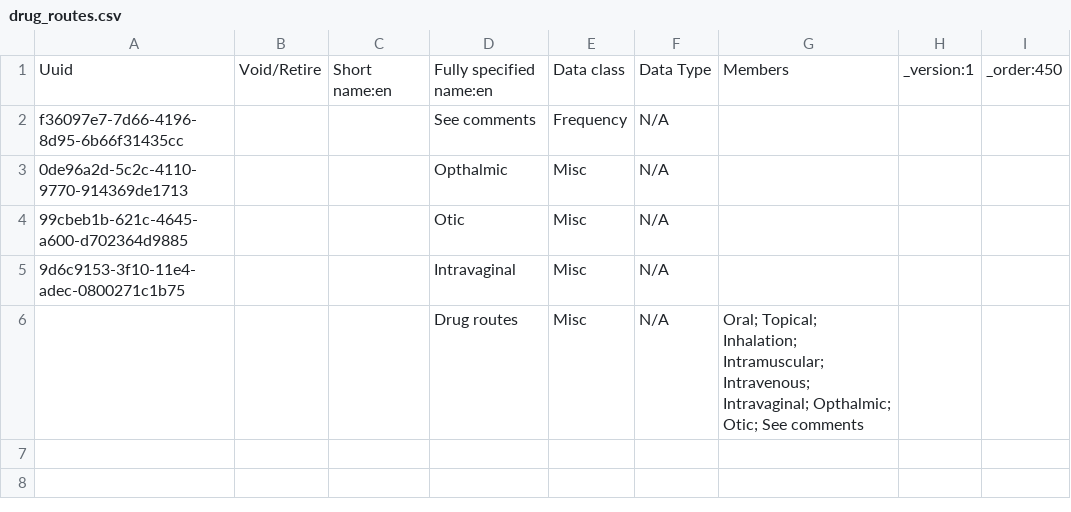
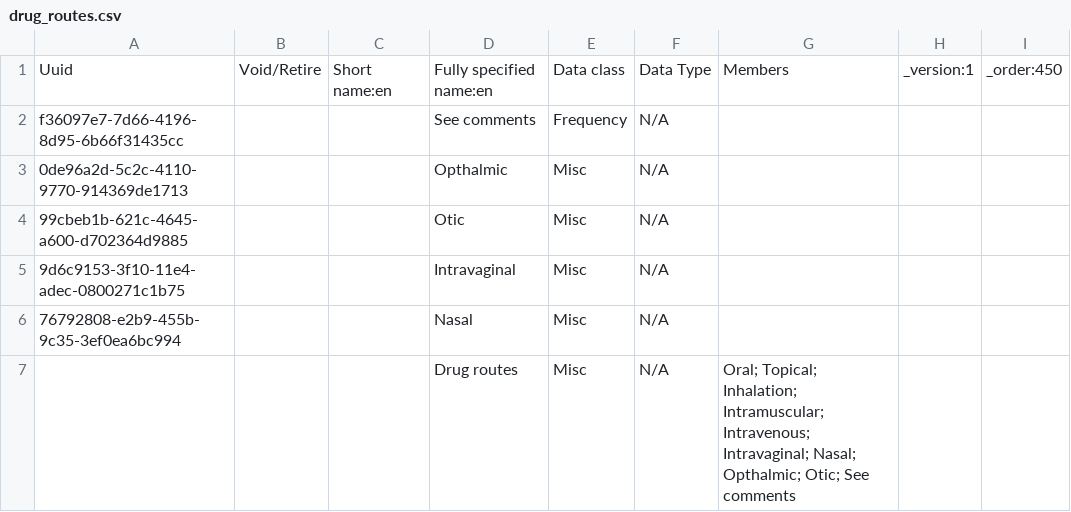
Before and after one commit to globalhealthcoalition/openmrs-config-ghc, a CSV file: configuration/concepts/drug_routes.csv, drawn as a sheet.

Commit message:
GHC-64: Change medication units and routes

```diff
--- a/configuration/concepts/drug_routes.csv
+++ b/configuration/concepts/drug_routes.csv
@@ -5,2 +5,3 @@ f36097e7-7d66-4196-8d95-6b66f31435cc,,,See comments,Frequency,N/A,,,
 9d6c9153-3f10-11e4-adec-0800271c1b75,,,Intravaginal,Misc,N/A,,,
-,,,Drug routes,Misc,N/A,Oral; Topical; Inhalation; Intramuscular; Intravenous; Intravaginal; Opthalmic; Otic; See comments,,
+76792808-e2b9-455b-9c35-3ef0ea6bc994,,,Nasal,Misc,N/A,,,
+,,,Drug routes,Misc,N/A,Oral; Topical; Inhalation; Intramuscular; Intravenous; Intravaginal; Nasal; Opthalmic; Otic; See comments,,
```
Also changed, not shown: configuration/concepts/dose_units.csv.
